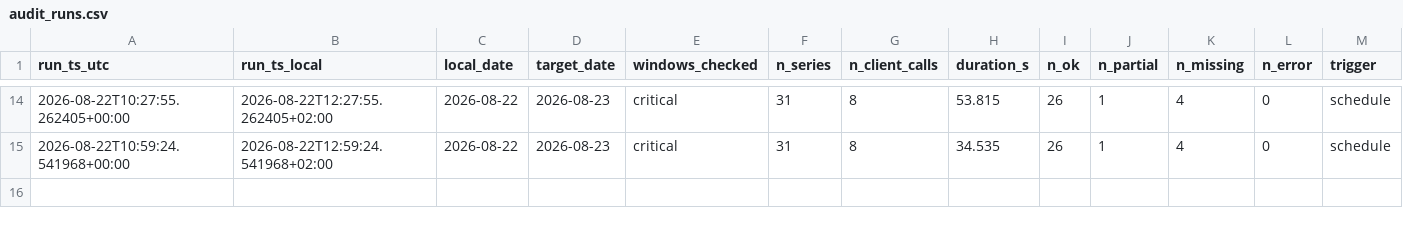
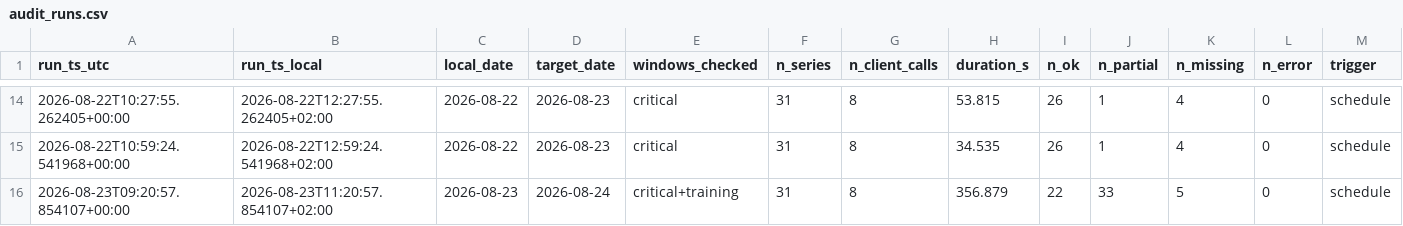
Before and after one commit to soentkeblindow/day-ahead-forecast-live-ops, a CSV file: logs/audit_runs.csv, drawn as a sheet; only a part is shown, gaps mark what is left out; the diff names each change by its address in the sheet, - before the commit and + after, or states it on an @@ line.

```diff
--- a/logs/audit_runs.csv
+++ b/logs/audit_runs.csv
+row 16: 2026-08-23T09:20:57.854107+00:00 | 2026-08-23T11:20:57.854107+02:00 | 2026-08-23 | 2026-08-24 | critical+training | 31 | 8 | 356.879 | 22 | 33 | 5 | 0 | schedule
```
Also changed, not shown: logs/challenge_catalog.csv, 1 other file.
